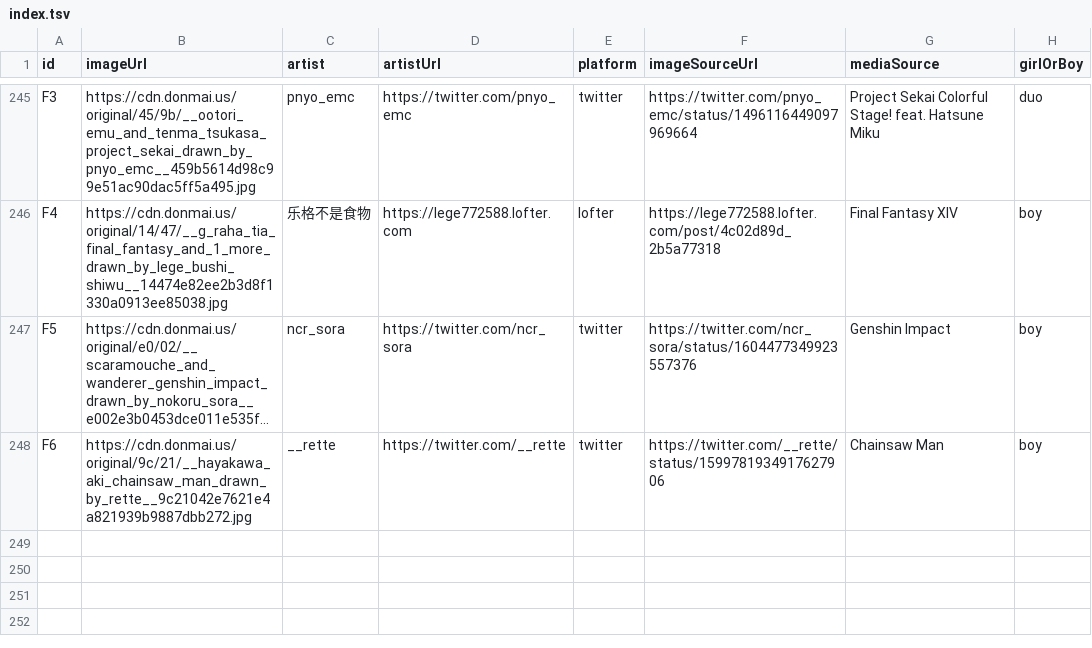
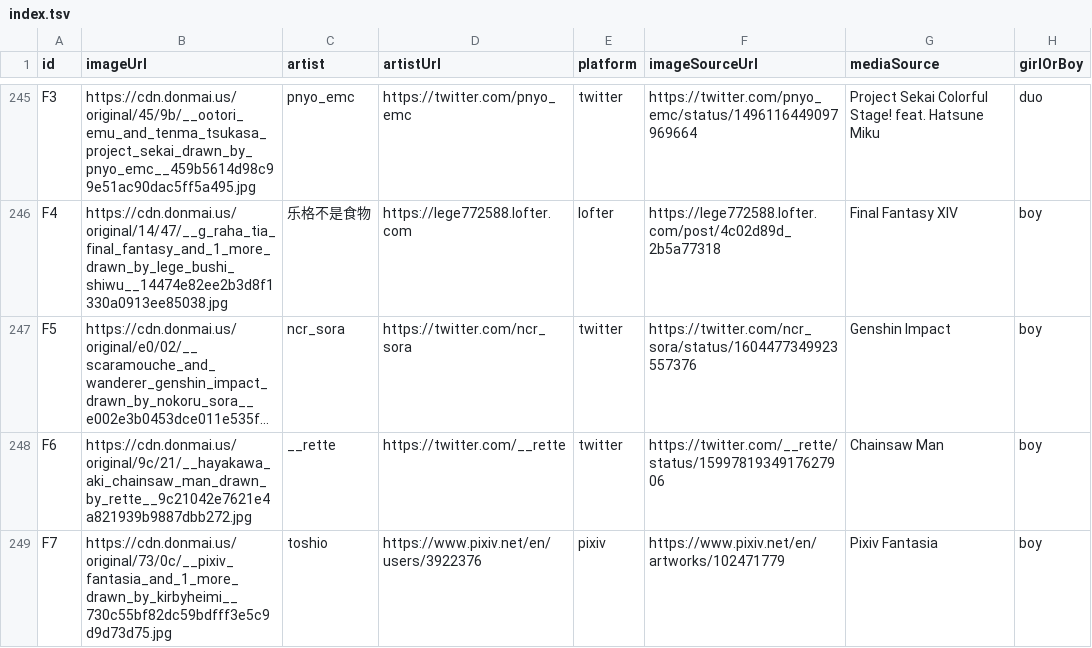
Before and after one commit to nattadasu/nekomimiDb, a TSV file: index.tsv, drawn as a sheet; only a part is shown, gaps mark what is left out; long unchanged cells end in …; the diff names each change by its address in the sheet, - before the commit and + after, or states it on an @@ line.

Commit message:
Add `F7` (boy) by toshio

```diff
--- a/index.tsv
+++ b/index.tsv
+row 249: F7 | https://cdn.donmai.us/original/73/0c/__pixiv_fantasia_and_1_more_drawn_by_kirbyheimi__730c55bf82dc59bdfff3e5c9d9d73d75.jpg | toshio | https://www.pixiv.net/en/users/3922376 | pixiv | https://www.pixiv.net/en/artworks/102471779 | Pixiv Fantasia | boy
```
Also changed, not shown: 1 other file.
